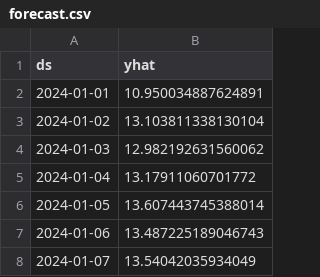
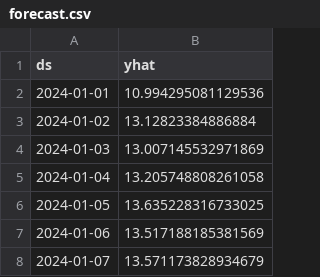
Before and after one commit to bender-cmd/weather-forecaster, a CSV file: examples/forecast.csv, drawn as a sheet.

```diff
--- a/examples/forecast.csv
+++ b/examples/forecast.csv
@@ -1,8 +1,8 @@
 ds,yhat
-2024-01-01,10.950034887624891
-2024-01-02,13.103811338130104
-2024-01-03,12.982192631560062
-2024-01-04,13.17911060701772
-2024-01-05,13.607443745388014
-2024-01-06,13.487225189046743
-2024-01-07,13.54042035934049
+2024-01-01,10.994295081129536
+2024-01-02,13.12823384886884
+2024-01-03,13.007145532971869
+2024-01-04,13.205748808261058
+2024-01-05,13.635228316733025
+2024-01-06,13.517188185381569
+2024-01-07,13.571173828934679
```
Also changed, not shown: 3 other files.
